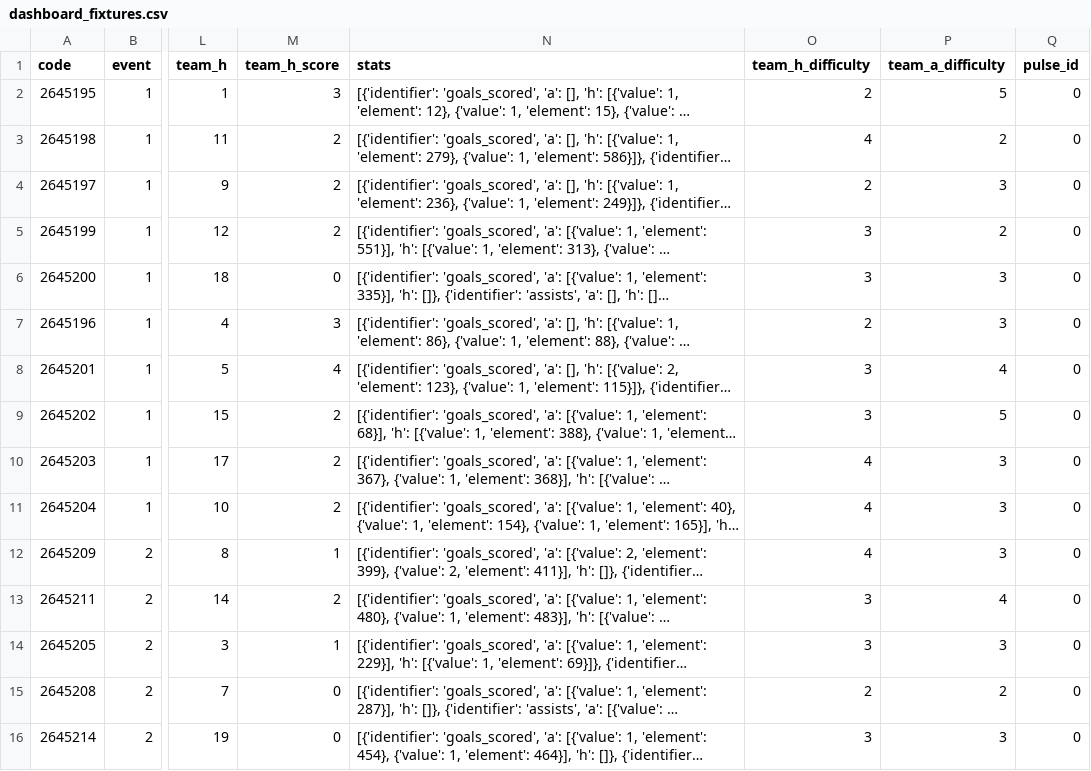
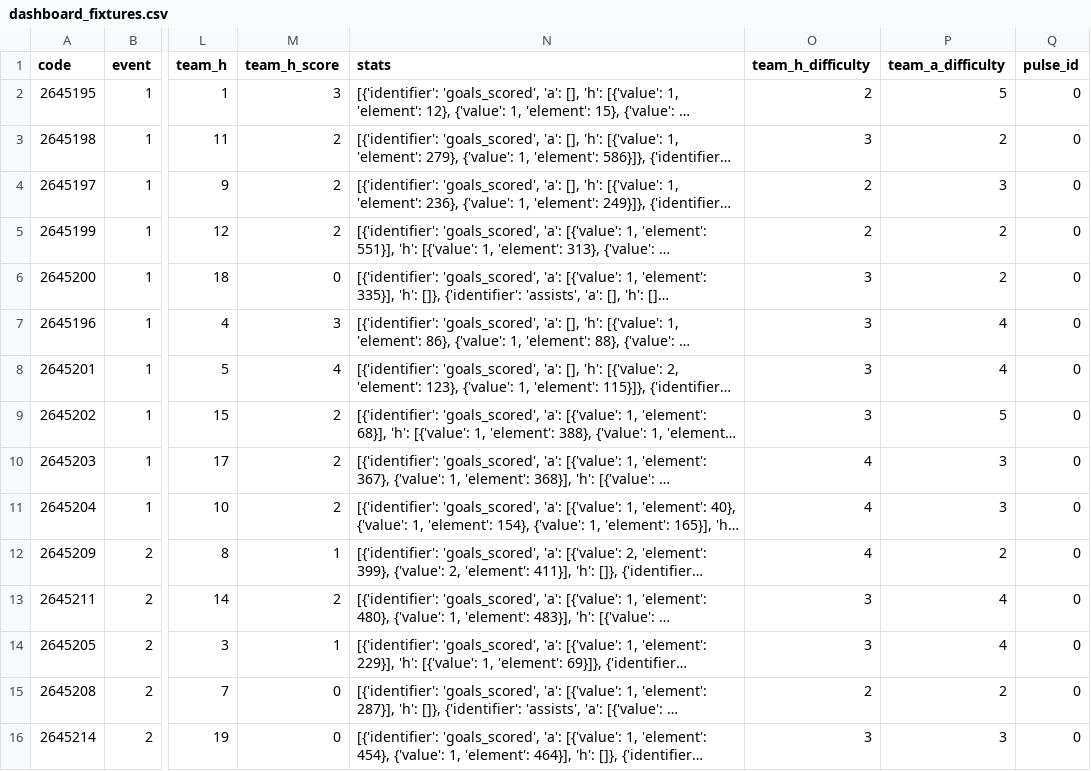
Before and after one commit to lucifer0096/FPL-Analytics, a CSV file: data/dashboard_fixtures.csv, drawn as a sheet; only a part is shown, gaps mark what is left out; long unchanged cells end in …; the diff covers the shown part only; the diff names each change by its address in the sheet, - before the commit and + after, or states it on an @@ line.

```diff
--- a/data/dashboard_fixtures.csv
+++ b/data/dashboard_fixtures.csv
-O3 (team_h_difficulty): 4
+O3 (team_h_difficulty): 3
-O5 (team_h_difficulty): 3
+O5 (team_h_difficulty): 2
-P6 (team_a_difficulty): 3
+P6 (team_a_difficulty): 2
-O7 (team_h_difficulty): 2
+O7 (team_h_difficulty): 3
-P7 (team_a_difficulty): 3
+P7 (team_a_difficulty): 4
-P12 (team_a_difficulty): 3
+P12 (team_a_difficulty): 2
-P14 (team_a_difficulty): 3
+P14 (team_a_difficulty): 4
```
Also changed, not shown: 164 edited cells elsewhere in this file, 1 other file.
